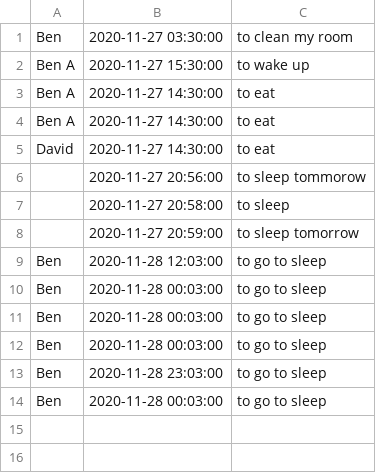
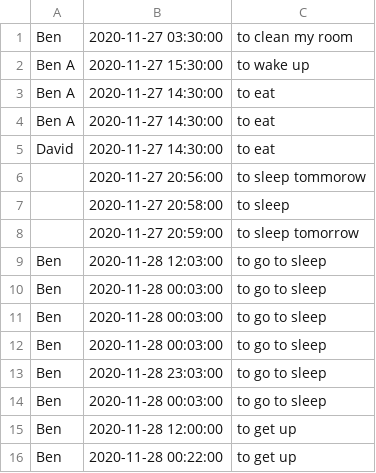
Before and after one commit to bengodfrey111/university-chatbot, a CSV file: reminders.csv, drawn as a sheet.

```diff
--- a/reminders.csv
+++ b/reminders.csv
@@ -14 +14,3 @@ Ben,2020-11-28 23:03:00,to go to sleep
 Ben,2020-11-28 00:03:00,to go to sleep
+Ben,2020-11-28 12:00:00,to get up
+Ben,2020-11-28 00:22:00,to get up
```
Also changed, not shown: 1 other file.
